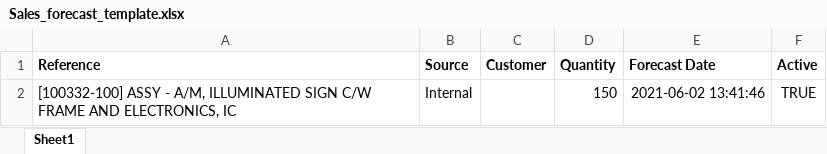
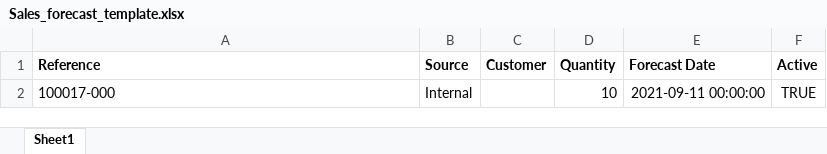
Before and after one commit to odoo-smg/firstlight, an Excel workbook: flspsales_forecast/static/xls/Sales_forecast_template.xlsx, sheet Sheet1, drawn as a sheet; values as stored, in another font and other column widths than the file's, no borders; removed rows and columns are numbered as before the commit, all else as after; the diff names each change by its address in the sheet, - before the commit and + after, or states it on an @@ line.

```diff
--- a/flspsales_forecast/static/xls/Sales_forecast_template.xlsx (sheet Sheet1)
+++ b/flspsales_forecast/static/xls/Sales_forecast_template.xlsx (sheet Sheet1)
-row 2: [100332-100] ASSY - A/M, ILLUMINATED SIGN C/W FRAME AND ELECTRONICS, IC | Internal |  | 150 | 2021-06-02 13:41:46 | TRUE
+row 2: 100017-000 | Internal |  | 10 | 2021-09-11 00:00:00 | TRUE
```
Also changed, not shown: 1 other file.
